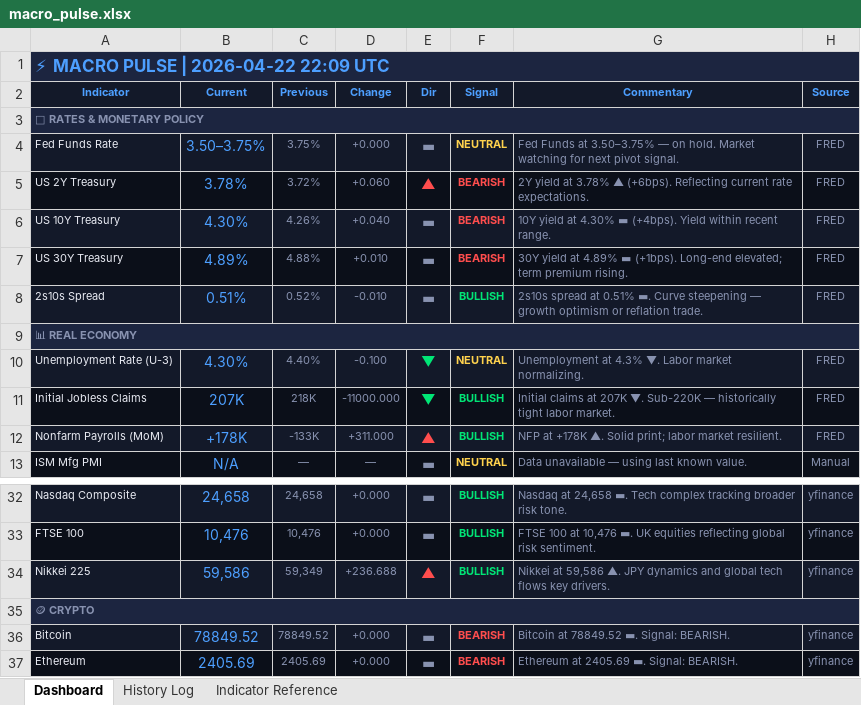
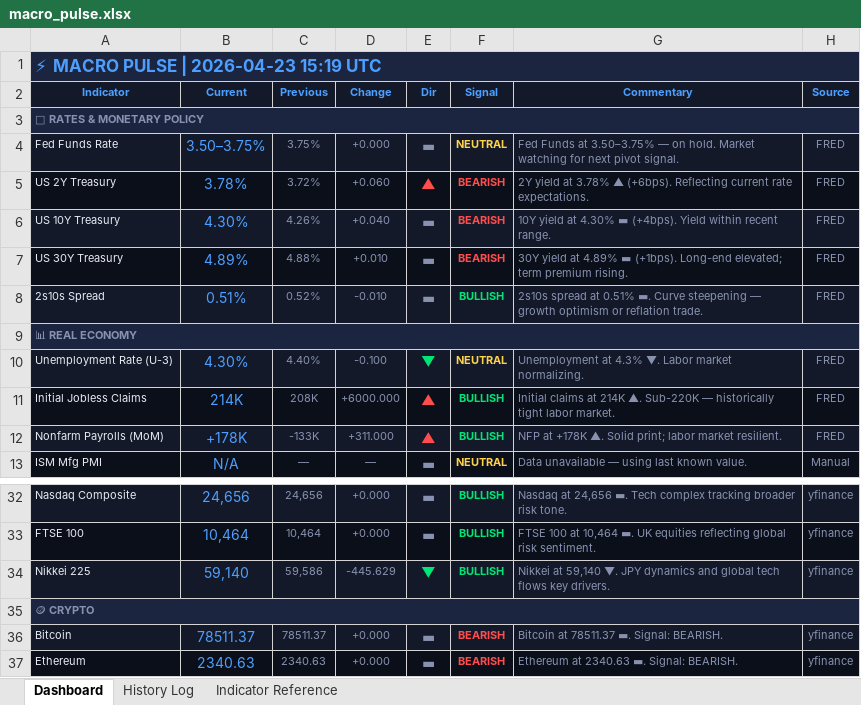
Before and after one commit to 3243dwon/Macro, an Excel workbook: macro_pulse.xlsx, sheet Dashboard, drawn as a sheet; only a part is shown, gaps mark what is left out; values as stored, in another font and other column widths than the file's, no borders; the diff covers the shown part only; the diff names each change by its address in the sheet, - before the commit and + after, or states it on an @@ line.

```diff
--- a/macro_pulse.xlsx (sheet Dashboard)
+++ b/macro_pulse.xlsx (sheet Dashboard)
-A1 (Indicator): ⚡ MACRO PULSE | 2026-04-22 22:09 UTC
+A1 (Indicator): ⚡ MACRO PULSE | 2026-04-23 15:19 UTC
-B11 (Current): 207K
+B11 (Current): 214K
-C11 (Previous): 218K
+C11 (Previous): 208K
-D11 (Change): -11000.000
+D11 (Change): +6000.000
-E11 (Dir): ▼
+E11 (Dir): ▲
-E11 text colour: #00E676
+E11 text colour: #FF4D4D
-G11 (Commentary): …claims at 207K ▼. Sub-220K —…
+G11 (Commentary): …claims at 214K ▲. Sub-220K —…
-B32 (Current): 24,658
+B32 (Current): 24,656
-C32 (Previous): 24,658
+C32 (Previous): 24,656
-G32 (Commentary): Nasdaq at 24,658 ▬. Tech…
+G32 (Commentary): Nasdaq at 24,656 ▬. Tech…
-B33 (Current): 10,476
+B33 (Current): 10,464
-C33 (Previous): 10,476
+C33 (Previous): 10,464
-G33 (Commentary): …100 at 10,476 ▬. UK…
+G33 (Commentary): …100 at 10,464 ▬. UK…
-B34 (Current): 59,586
+B34 (Current): 59,140
-C34 (Previous): 59,349
+C34 (Previous): 59,586
-D34 (Change): +236.688
+D34 (Change): -445.629
-E34 (Dir): ▲
+E34 (Dir): ▼
-E34 text colour: #FF4D4D
+E34 text colour: #00E676
-G34 (Commentary): Nikkei at 59,586 ▲. JPY dynamics…
+G34 (Commentary): Nikkei at 59,140 ▼. JPY dynamics…
-B36 (Current): 78849.52
+B36 (Current): 78511.37
-C36 (Previous): 78849.52
+C36 (Previous): 78511.37
-G36 (Commentary): Bitcoin at 78849.52 ▬. Signal: BEARISH.
+G36 (Commentary): Bitcoin at 78511.37 ▬. Signal: BEARISH.
-B37 (Current): 2405.69
+B37 (Current): 2340.63
-C37 (Previous): 2405.69
+C37 (Previous): 2340.63
-G37 (Commentary): Ethereum at 2405.69 ▬. Signal: BEARISH.
+G37 (Commentary): Ethereum at 2340.63 ▬. Signal: BEARISH.
```
Also changed, not shown: 31 edited cells elsewhere in this sheet, sheet History Log, 2 other files.
